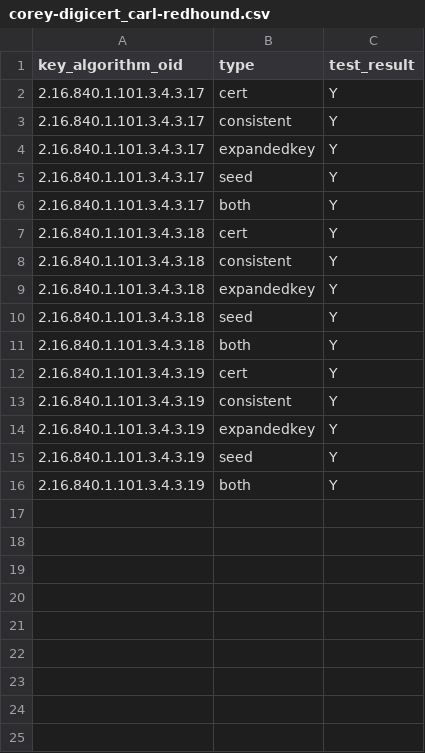
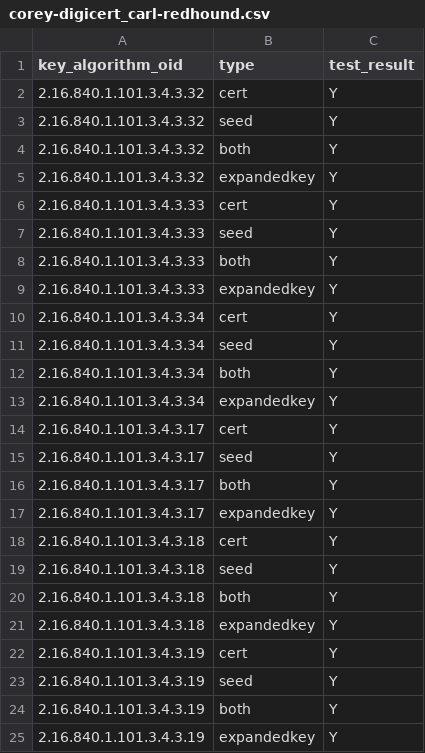
Before and after one commit to IETF-Hackathon/pqc-certificates, a CSV file: providers/carl-redhound/compatMatrices/artifacts_certs_r5/corey-digicert_carl-redhound.csv, drawn as a sheet.

```diff
--- a/providers/carl-redhound/compatMatrices/artifacts_certs_r5/corey-digicert_carl-redhound.csv
+++ b/providers/carl-redhound/compatMatrices/artifacts_certs_r5/corey-digicert_carl-redhound.csv
@@ -1,16 +1,25 @@
 key_algorithm_oid,type,test_result
+2.16.840.1.101.3.4.3.32,cert,Y
+2.16.840.1.101.3.4.3.32,seed,Y
+2.16.840.1.101.3.4.3.32,both,Y
+2.16.840.1.101.3.4.3.32,expandedkey,Y
+2.16.840.1.101.3.4.3.33,cert,Y
+2.16.840.1.101.3.4.3.33,seed,Y
+2.16.840.1.101.3.4.3.33,both,Y
+2.16.840.1.101.3.4.3.33,expandedkey,Y
+2.16.840.1.101.3.4.3.34,cert,Y
+2.16.840.1.101.3.4.3.34,seed,Y
+2.16.840.1.101.3.4.3.34,both,Y
+2.16.840.1.101.3.4.3.34,expandedkey,Y
 2.16.840.1.101.3.4.3.17,cert,Y
-2.16.840.1.101.3.4.3.17,consistent,Y
-2.16.840.1.101.3.4.3.17,expandedkey,Y
 2.16.840.1.101.3.4.3.17,seed,Y
 2.16.840.1.101.3.4.3.17,both,Y
+2.16.840.1.101.3.4.3.17,expandedkey,Y
 2.16.840.1.101.3.4.3.18,cert,Y
-2.16.840.1.101.3.4.3.18,consistent,Y
-2.16.840.1.101.3.4.3.18,expandedkey,Y
 2.16.840.1.101.3.4.3.18,seed,Y
 2.16.840.1.101.3.4.3.18,both,Y
+2.16.840.1.101.3.4.3.18,expandedkey,Y
 2.16.840.1.101.3.4.3.19,cert,Y
-2.16.840.1.101.3.4.3.19,consistent,Y
-2.16.840.1.101.3.4.3.19,expandedkey,Y
 2.16.840.1.101.3.4.3.19,seed,Y
 2.16.840.1.101.3.4.3.19,both,Y
+2.16.840.1.101.3.4.3.19,expandedkey,Y
```
Also changed, not shown: providers/carl-redhound/compatMatrices/artifacts_certs_r5/carl-redhound_carl-redhound.csv, providers/carl-redhound/compatMatrices/artifacts_certs_r5/cht_carl-redhound.csv, 9 other files.
